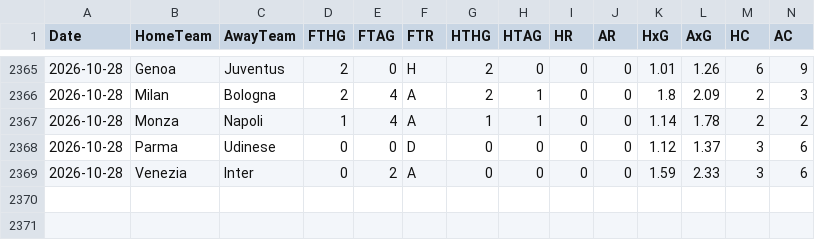
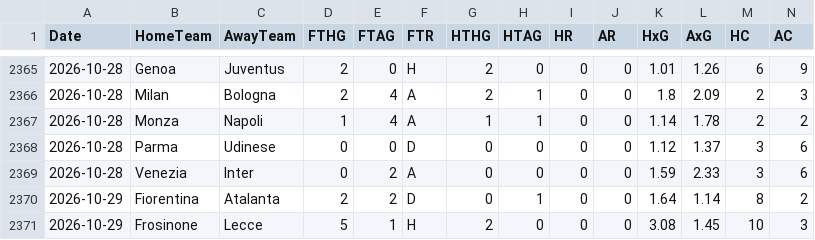
Before and after one commit to EssicOuroumav/kateni, a CSV file: I1_full.csv, drawn as a sheet; only a part is shown, gaps mark what is left out; rows hold the shown columns only; the diff names each change by its address in the sheet, - before the commit and + after, or states it on an @@ line.

```diff
--- a/I1_full.csv
+++ b/I1_full.csv
+row 2370: 2026-10-29 | Fiorentina | Atalanta | 2 | 2 | D | 0 | 1 | 0 | 0 | 1.64 | 1.14 | 8 | 2
+row 2371: 2026-10-29 | Frosinone | Lecce | 5 | 1 | H | 2 | 0 | 0 | 0 | 3.08 | 1.45 | 10 | 3
```
Also changed, not shown: SWE_full.csv, USA_full.csv, 1 other file.
